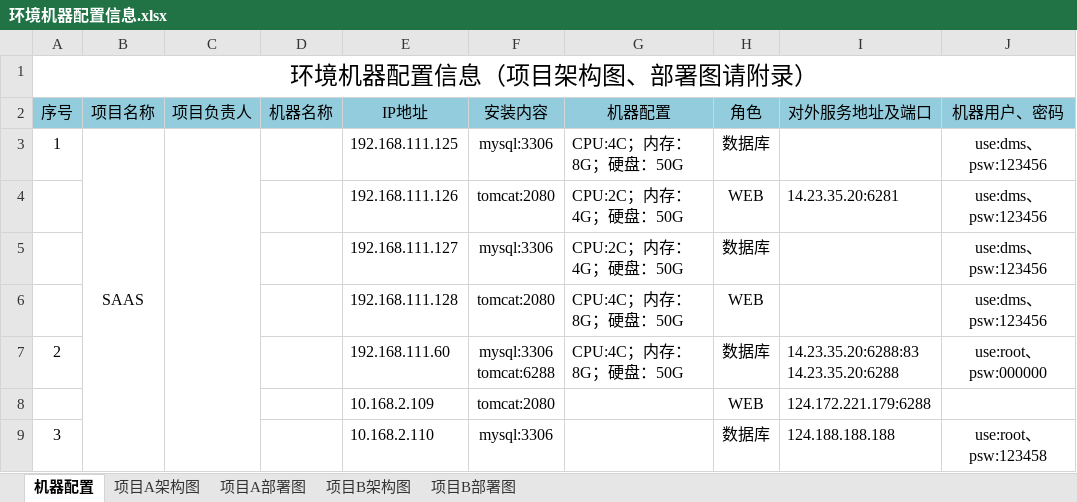
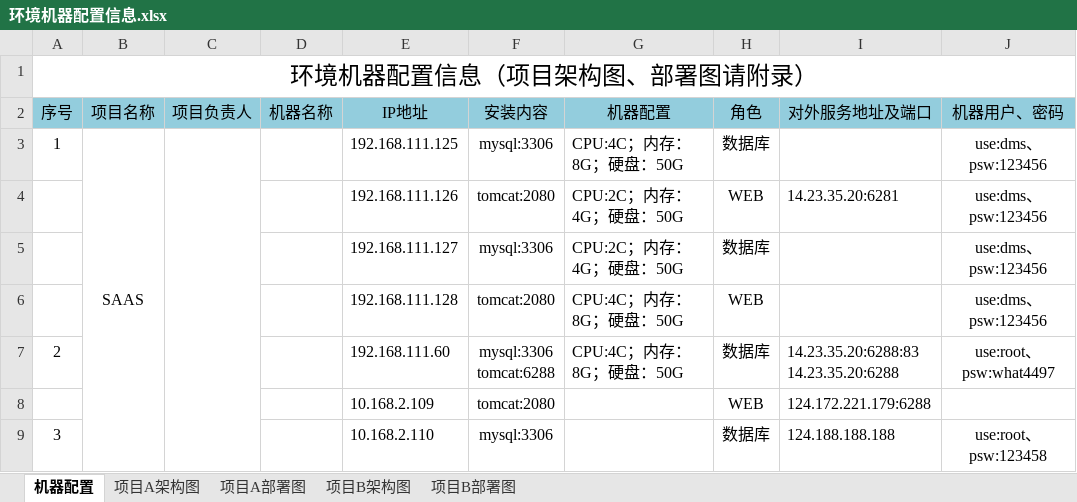
Before and after one commit to dinglingbo/test, an Excel workbook: DOC/环境机器配置信息.xlsx, sheet 机器配置, drawn as a sheet; values as stored, in another font and other column widths than the file's, no borders; the diff names each change by its address in the sheet, - before the commit and + after, or states it on an @@ line.

```diff
--- a/DOC/环境机器配置信息.xlsx (sheet 机器配置)
+++ b/DOC/环境机器配置信息.xlsx (sheet 机器配置)
-J7 (机器用户、密码): use:root、psw:000000
+J7 (机器用户、密码): use:root、psw:what4497
```
Also changed, not shown: 14 other files.
